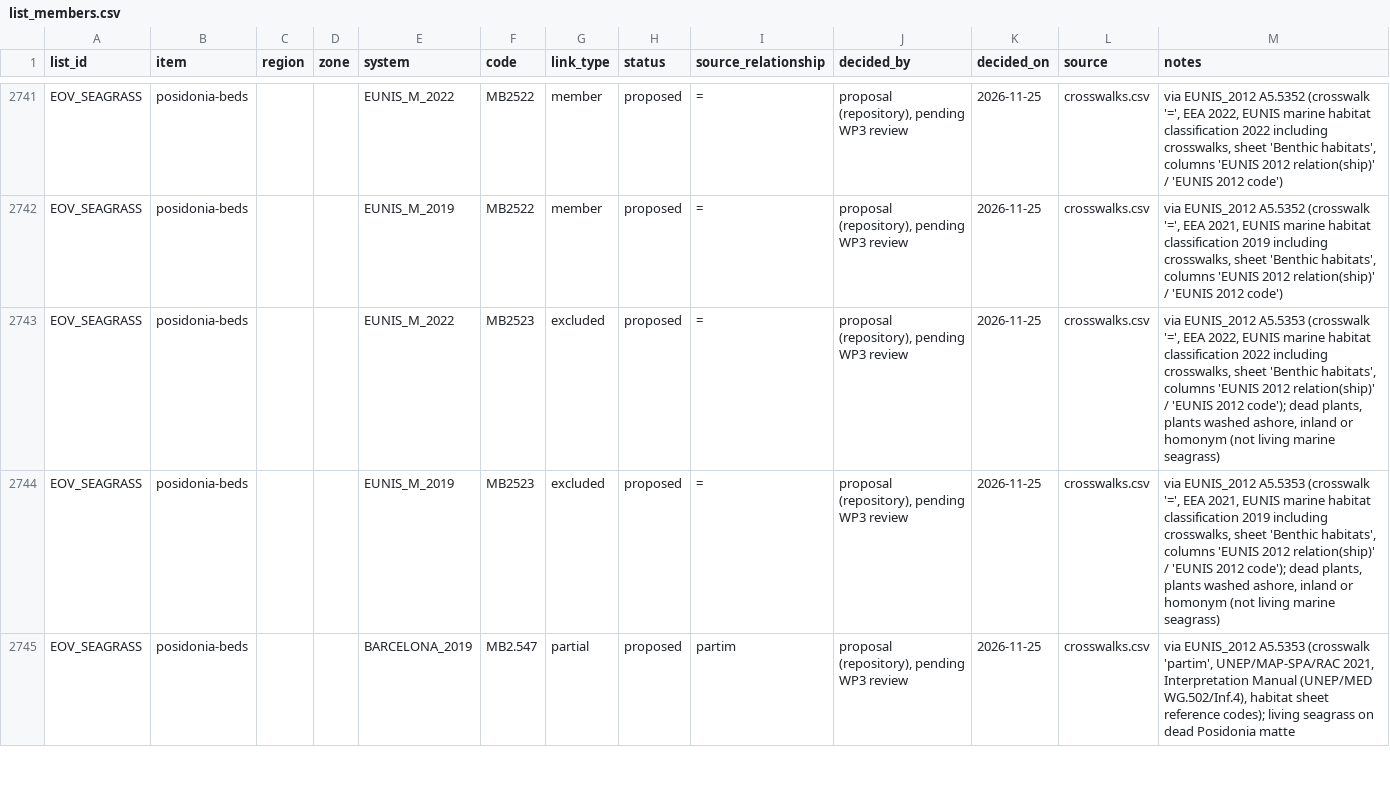
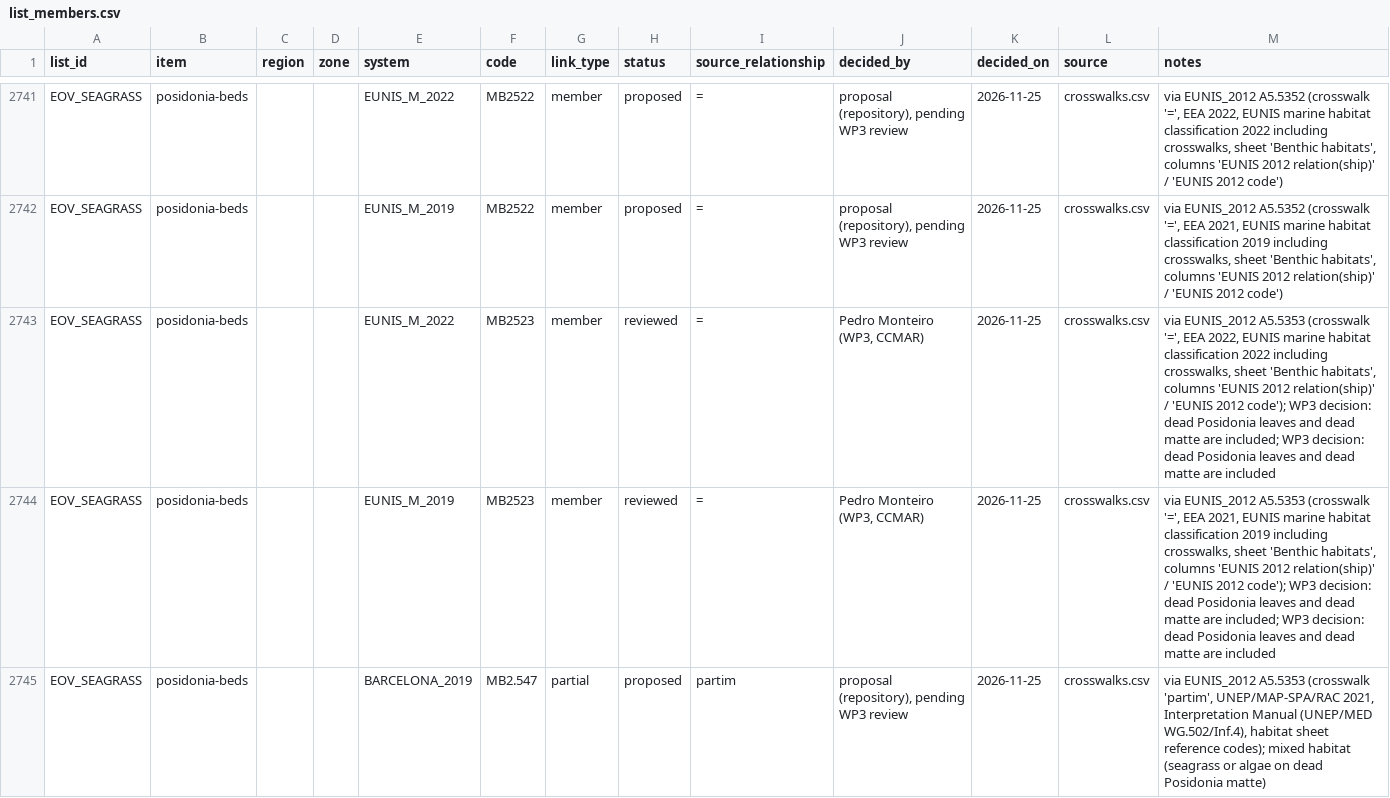
Before and after one commit to pmontei/emodnet-habitat-lists, a CSV file: data/processed/list_members.csv, drawn as a sheet; only a part is shown, gaps mark what is left out; the diff covers the shown part only.

```diff
--- a/data/processed/list_members.csv
+++ b/data/processed/list_members.csv
@@ -2742,4 +2742,4 @@ EOV_SEAGRASS,posidonia-beds,,,EUNIS_M_2022,MB2522,member,proposed,=,"proposal (r
 EOV_SEAGRASS,posidonia-beds,,,EUNIS_M_2019,MB2522,member,proposed,=,"proposal (repository), pending WP3 review",2026-11-25,crosswalks.csv,"via EUNIS_2012 A5.5352 (crosswalk '=', EEA 2021, EUNIS marine habitat classification 2019 including crosswalks, sheet 'Benthic habitats', columns 'EUNIS 2012 relation(ship)' / 'EUNIS 2012 code')"
-EOV_SEAGRASS,posidonia-beds,,,EUNIS_M_2022,MB2523,excluded,proposed,=,"proposal (repository), pending WP3 review",2026-11-25,crosswalks.csv,"via EUNIS_2012 A5.5353 (crosswalk '=', EEA 2022, EUNIS marine habitat classification 2022 including crosswalks, sheet 'Benthic habitats', columns 'EUNIS 2012 relation(ship)' / 'EUNIS 2012 code'); dead plants, plants washed ashore, inland or homonym (not living marine seagrass)"
-EOV_SEAGRASS,posidonia-beds,,,EUNIS_M_2019,MB2523,excluded,proposed,=,"proposal (repository), pending WP3 review",2026-11-25,crosswalks.csv,"via EUNIS_2012 A5.5353 (crosswalk '=', EEA 2021, EUNIS marine habitat classification 2019 including crosswalks, sheet 'Benthic habitats', columns 'EUNIS 2012 relation(ship)' / 'EUNIS 2012 code'); dead plants, plants washed ashore, inland or homonym (not living marine seagrass)"
-EOV_SEAGRASS,posidonia-beds,,,BARCELONA_2019,MB2.547,partial,proposed,partim,"proposal (repository), pending WP3 review",2026-11-25,crosswalks.csv,"via EUNIS_2012 A5.5353 (crosswalk 'partim', UNEP/MAP-SPA/RAC 2021, Interpretation Manual (UNEP/MED WG.502/Inf.4), habitat sheet reference codes); living seagrass on dead Posidonia matte"
+EOV_SEAGRASS,posidonia-beds,,,EUNIS_M_2022,MB2523,member,reviewed,=,"Pedro Monteiro (WP3, CCMAR)",2026-11-25,crosswalks.csv,"via EUNIS_2012 A5.5353 (crosswalk '=', EEA 2022, EUNIS marine habitat classification 2022 including crosswalks, sheet 'Benthic habitats', columns 'EUNIS 2012 relation(ship)' / 'EUNIS 2012 code'); WP3 decision: dead Posidonia leaves and dead matte are included; WP3 decision: dead Posidonia leaves and dead matte are included"
+EOV_SEAGRASS,posidonia-beds,,,EUNIS_M_2019,MB2523,member,reviewed,=,"Pedro Monteiro (WP3, CCMAR)",2026-11-25,crosswalks.csv,"via EUNIS_2012 A5.5353 (crosswalk '=', EEA 2021, EUNIS marine habitat classification 2019 including crosswalks, sheet 'Benthic habitats', columns 'EUNIS 2012 relation(ship)' / 'EUNIS 2012 code'); WP3 decision: dead Posidonia leaves and dead matte are included; WP3 decision: dead Posidonia leaves and dead matte are included"
+EOV_SEAGRASS,posidonia-beds,,,BARCELONA_2019,MB2.547,partial,proposed,partim,"proposal (repository), pending WP3 review",2026-11-25,crosswalks.csv,"via EUNIS_2012 A5.5353 (crosswalk 'partim', UNEP/MAP-SPA/RAC 2021, Interpretation Manual (UNEP/MED WG.502/Inf.4), habitat sheet reference codes); mixed habitat (seagrass or algae on dead Posidonia matte)"
```
Also changed, not shown: 1 added row, 1 removed row and 55 edited cells elsewhere in this file, data/processed/eov_seagrass_filter.csv, 4 other files.
